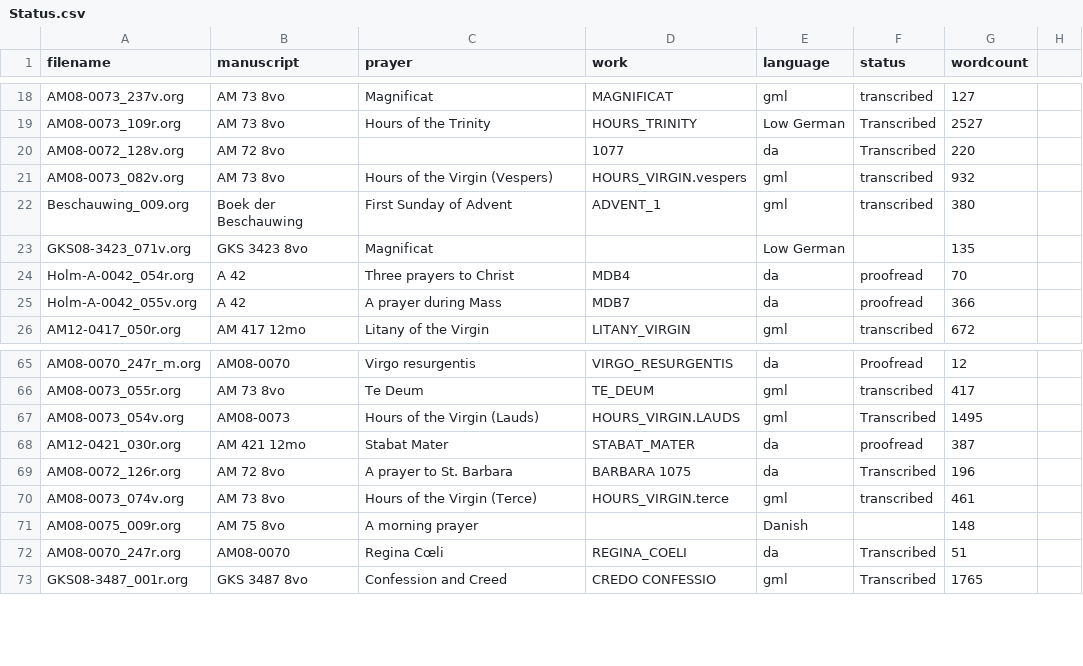
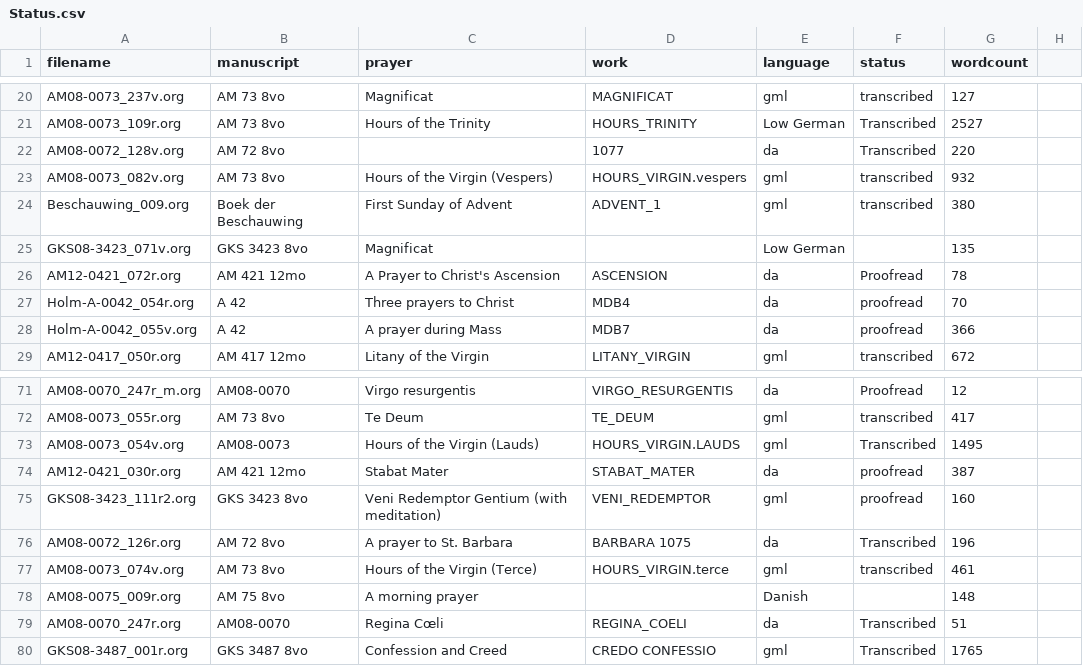
Before and after one commit to bedebok/Data, a CSV file: Texts/org/Status.csv, drawn as a sheet; only a part is shown, gaps mark what is left out; the diff covers the shown part only; the diff names each change by its address in the sheet, - before the commit and + after, or states it on an @@ line.

```diff
--- a/Texts/org/Status.csv
+++ b/Texts/org/Status.csv
+row 26: AM12-0421_072r.org | AM 421 12mo | A Prayer to Christ's Ascension | ASCENSION | da | Proofread | 78
+row 75: GKS08-3423_111r2.org | GKS 3423 8vo | Veni Redemptor Gentium (with meditation) | VENI_REDEMPTOR | gml | proofread | 160
```
Also changed, not shown: 5 added rows and 10 edited cells elsewhere in this file, 9 other files.
